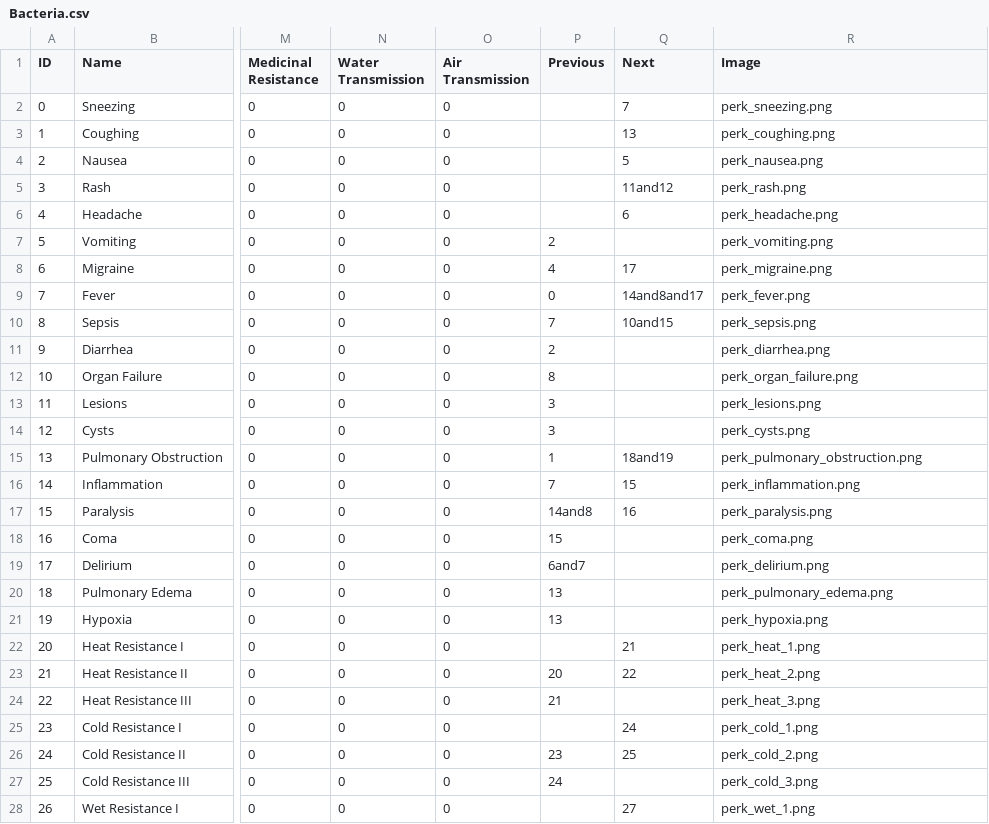
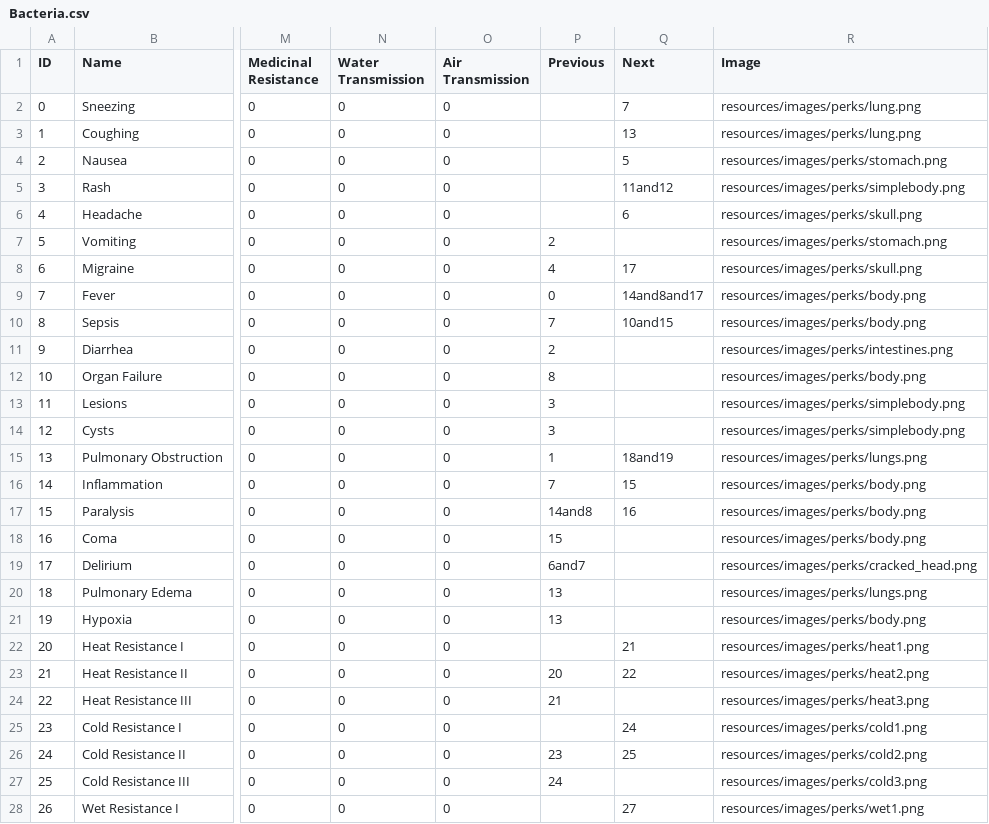
Before and after one commit to gbc1230/browndemic, a CSV file: Bacteria.csv, drawn as a sheet; only a part is shown, gaps mark what is left out; the diff covers the shown part only; the diff names each change by its address in the sheet, - before the commit and + after, or states it on an @@ line.

```diff
--- a/Bacteria.csv
+++ b/Bacteria.csv
-R2 (Image): perk_sneezing.png
+R2 (Image): resources/images/perks/lung.png
-R3 (Image): perk_coughing.png
+R3 (Image): resources/images/perks/lung.png
-R4 (Image): perk_nausea.png
+R4 (Image): resources/images/perks/stomach.png
-R5 (Image): perk_rash.png
+R5 (Image): resources/images/perks/simplebody.png
-R6 (Image): perk_headache.png
+R6 (Image): resources/images/perks/skull.png
-R7 (Image): perk_vomiting.png
+R7 (Image): resources/images/perks/stomach.png
-R8 (Image): perk_migraine.png
+R8 (Image): resources/images/perks/skull.png
-R9 (Image): perk_fever.png
+R9 (Image): resources/images/perks/body.png
-R10 (Image): perk_sepsis.png
+R10 (Image): resources/images/perks/body.png
-R11 (Image): perk_diarrhea.png
+R11 (Image): resources/images/perks/intestines.png
-R12 (Image): perk_organ_failure.png
+R12 (Image): resources/images/perks/body.png
-R13 (Image): perk_lesions.png
+R13 (Image): resources/images/perks/simplebody.png
-R14 (Image): perk_cysts.png
+R14 (Image): resources/images/perks/simplebody.png
-R15 (Image): perk_pulmonary_obstruction.png
+R15 (Image): resources/images/perks/lungs.png
-R16 (Image): perk_inflammation.png
+R16 (Image): resources/images/perks/body.png
-R17 (Image): perk_paralysis.png
+R17 (Image): resources/images/perks/body.png
-R18 (Image): perk_coma.png
+R18 (Image): resources/images/perks/body.png
-R19 (Image): perk_delirium.png
+R19 (Image): resources/images/perks/cracked_head.png
-R20 (Image): perk_pulmonary_edema.png
+R20 (Image): resources/images/perks/lungs.png
-R21 (Image): perk_hypoxia.png
+R21 (Image): resources/images/perks/body.png
-R22 (Image): perk_heat_1.png
+R22 (Image): resources/images/perks/heat1.png
-R23 (Image): perk_heat_2.png
+R23 (Image): resources/images/perks/heat2.png
-R24 (Image): perk_heat_3.png
+R24 (Image): resources/images/perks/heat3.png
-R25 (Image): perk_cold_1.png
+R25 (Image): resources/images/perks/cold1.png
-R26 (Image): perk_cold_2.png
+R26 (Image): resources/images/perks/cold2.png
-R27 (Image): perk_cold_3.png
+R27 (Image): resources/images/perks/cold3.png
-R28 (Image): perk_wet_1.png
+R28 (Image): resources/images/perks/wet1.png
```
Also changed, not shown: 20 edited cells elsewhere in this file, Parasite.csv, Virus.csv, 6 other files.
